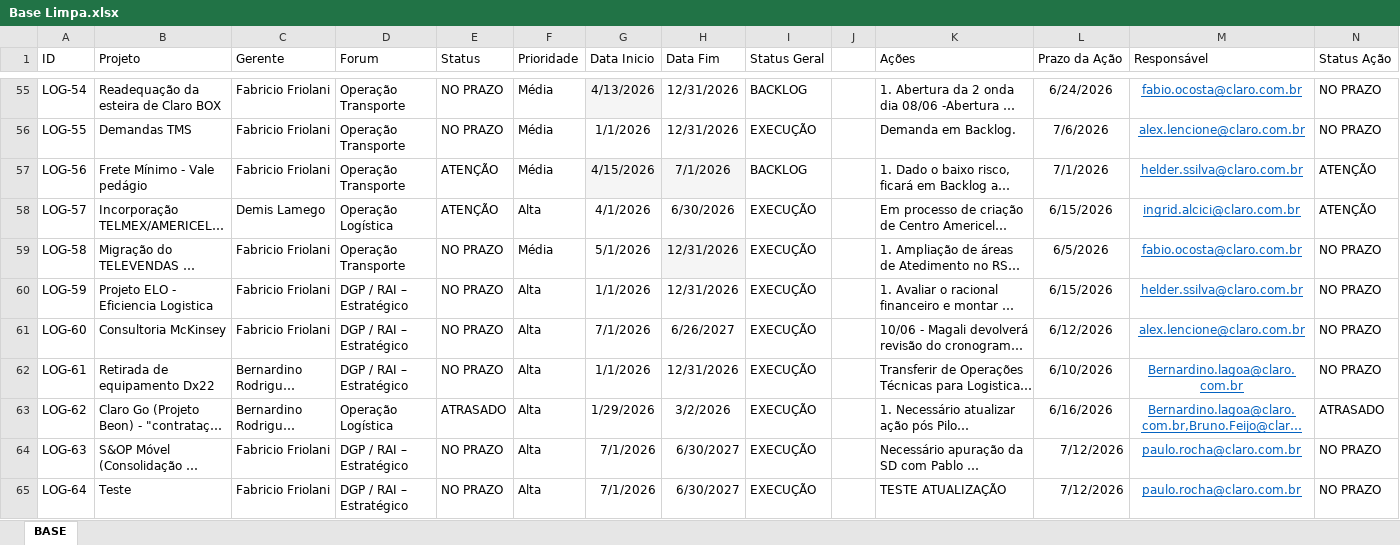
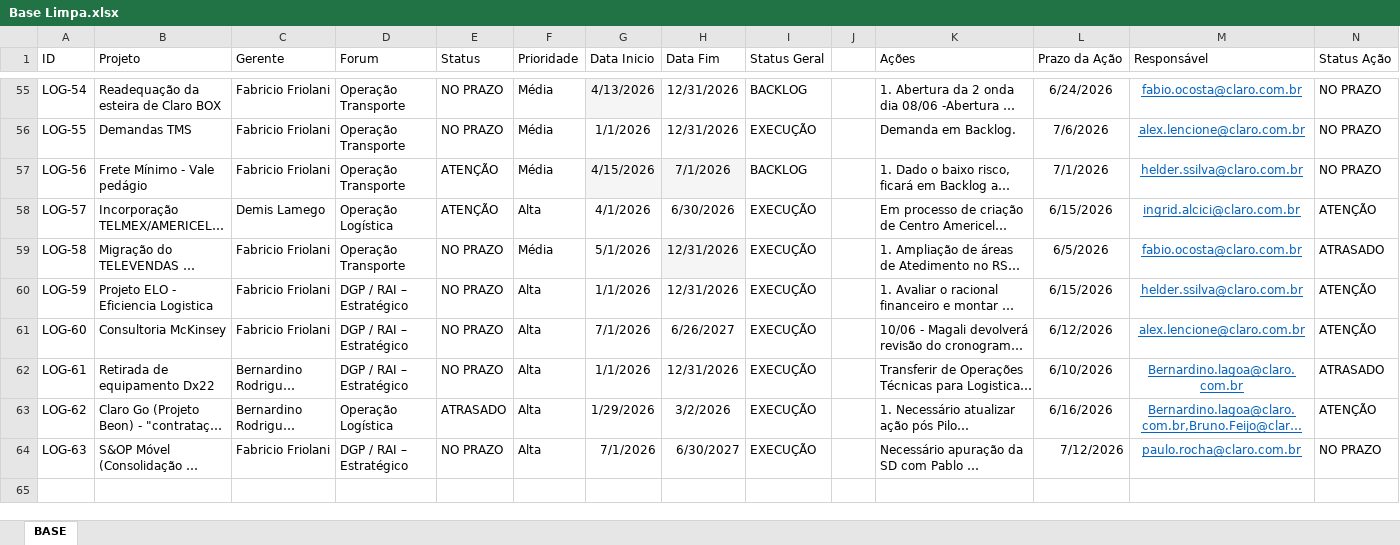
Before and after one commit to brunomandar/dashboard-logistica, an Excel workbook: Base Limpa.xlsx, sheet BASE, drawn as a sheet; only a part is shown, gaps mark what is left out; long unchanged cells end in …; values as stored, in another font and other column widths than the file's, no borders; the diff covers the shown part only; the diff names each change by its address in the sheet, - before the commit and + after, or states it on an @@ line.

```diff
--- a/Base Limpa.xlsx (sheet BASE)
+++ b/Base Limpa.xlsx (sheet BASE)
-N57 (Status Ação): ATENÇÃO
+N57 (Status Ação): NO PRAZO
-N59 (Status Ação): NO PRAZO
+N59 (Status Ação): ATRASADO
-N60:N61 (Status Ação): NO PRAZO
+N60:N61 (Status Ação): ATENÇÃO
-N62 (Status Ação): NO PRAZO
+N62 (Status Ação): ATRASADO
-N63 (Status Ação): ATRASADO
+N63 (Status Ação): ATENÇÃO
-row 65: LOG-64 | Teste | Fabricio Friolani | DGP / RAI – Estratégico | NO PRAZO | Alta | 7/1/2026 | 6/30/2027 | EXECUÇÃO |  | TESTE ATUALIZAÇÃO | 7/12/2026 | paulo.rocha@claro.com.br | NO PRAZO
```
Also changed, not shown: 41 edited cells elsewhere in this sheet.
